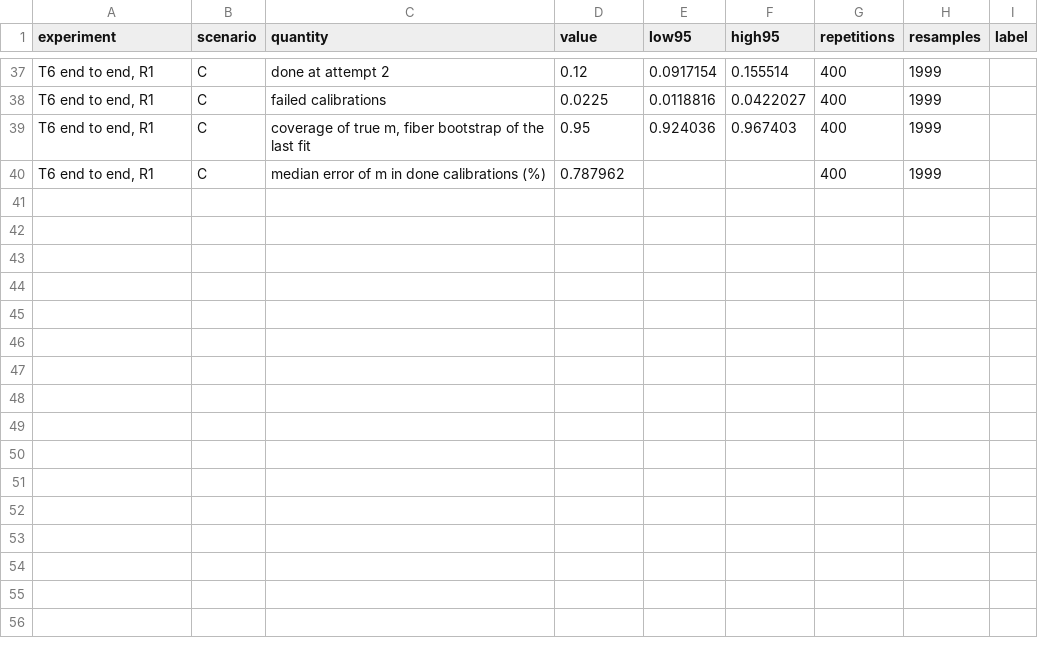
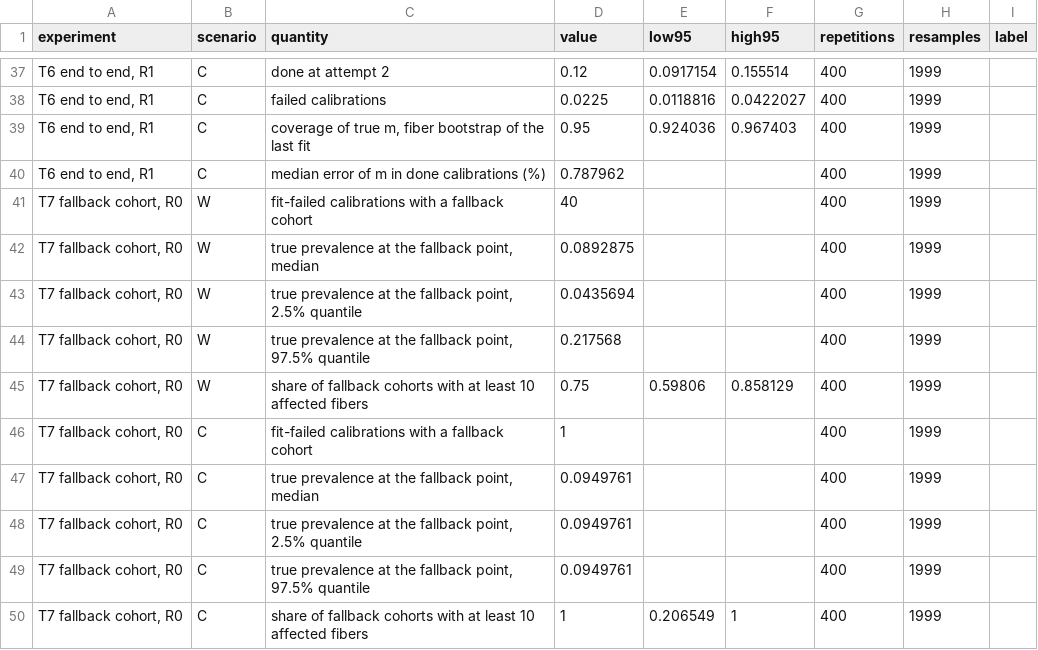
Before and after one commit to dietmarwo/CRN-craft, a CSV file: examples/mtdna_spread/results/review-fiber-fit-coverage.csv, drawn as a sheet; only a part is shown, gaps mark what is left out; the diff names each change by its address in the sheet, - before the commit and + after, or states it on an @@ line.

```diff
--- a/examples/mtdna_spread/results/review-fiber-fit-coverage.csv
+++ b/examples/mtdna_spread/results/review-fiber-fit-coverage.csv
+row 41: T7 fallback cohort, R0 | W | fit-failed calibrations with a fallback cohort | 40 |  |  | 400 | 1999
+row 42: T7 fallback cohort, R0 | W | true prevalence at the fallback point, median | 0.0892875 |  |  | 400 | 1999
+row 43: T7 fallback cohort, R0 | W | true prevalence at the fallback point, 2.5% quantile | 0.0435694 |  |  | 400 | 1999
+row 44: T7 fallback cohort, R0 | W | true prevalence at the fallback point, 97.5% quantile | 0.217568 |  |  | 400 | 1999
+row 45: T7 fallback cohort, R0 | W | share of fallback cohorts with at least 10 affected fibers | 0.75 | 0.59806 | 0.858129 | 400 | 1999
+row 46: T7 fallback cohort, R0 | C | fit-failed calibrations with a fallback cohort | 1 |  |  | 400 | 1999
+row 47: T7 fallback cohort, R0 | C | true prevalence at the fallback point, median | 0.0949761 |  |  | 400 | 1999
+row 48: T7 fallback cohort, R0 | C | true prevalence at the fallback point, 2.5% quantile | 0.0949761 |  |  | 400 | 1999
+row 49: T7 fallback cohort, R0 | C | true prevalence at the fallback point, 97.5% quantile | 0.0949761 |  |  | 400 | 1999
+row 50: T7 fallback cohort, R0 | C | share of fallback cohorts with at least 10 affected fibers | 1 | 0.206549 | 1 | 400 | 1999
```
Also changed, not shown: 5 other files.
